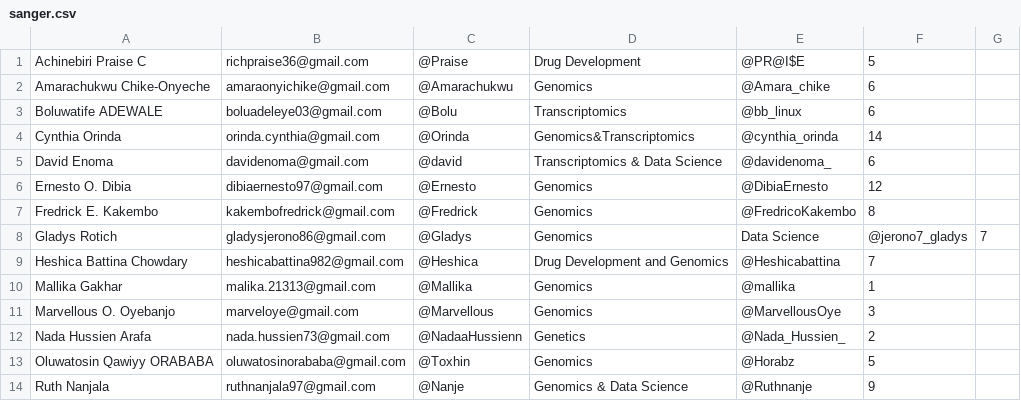
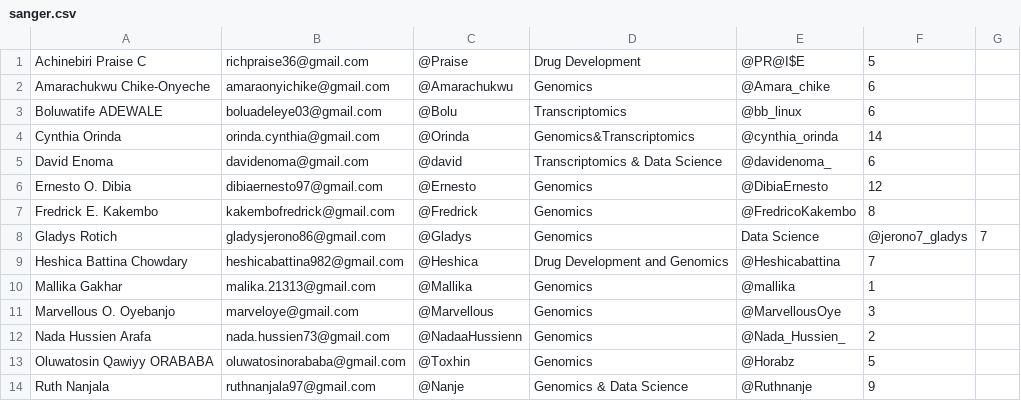
Before and after one commit to PraiseA/Team-Sanger, a CSV file: sanger.csv, drawn as a sheet.

Commit message:
Modified CSV

```diff
--- a/sanger.csv
+++ b/sanger.csv
@@ -11,3 +11,3 @@ Mallika Gakhar,malika.21313@gmail.com,@Mallika,Genomics,@mallika,1
 Marvellous O. Oyebanjo,marveloye@gmail.com,@Marvellous,Genomics,@MarvellousOye,3
-Nada Hussien Arafa,nada.hussien73@gmail.com,@NadaaHussienn,Genetics,@Nada_Hussien_,2
+Nada Hussien Arafa,nada.hussien73@gmail.com,@NadaaHussienn,Genomics,@Nada_Hussien_,2
 Oluwatosin Qawiyy ORABABA,oluwatosinorababa@gmail.com,@Toxhin,Genomics,@Horabz,5
```
